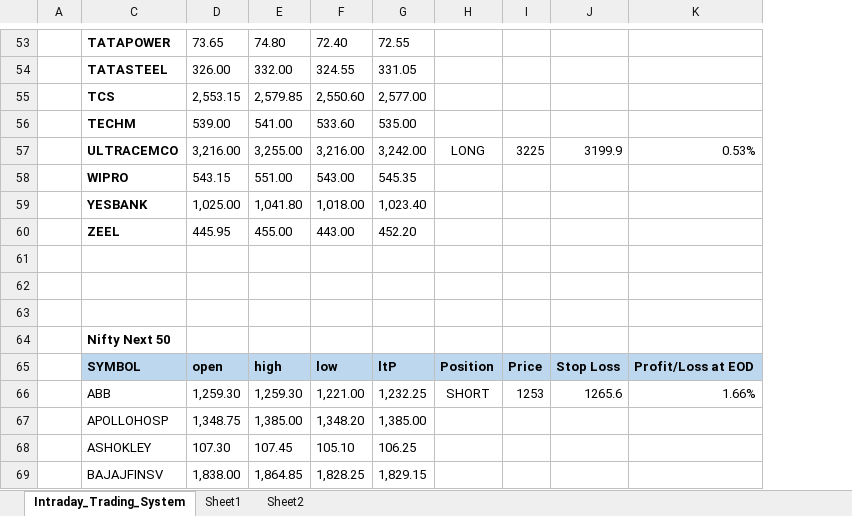
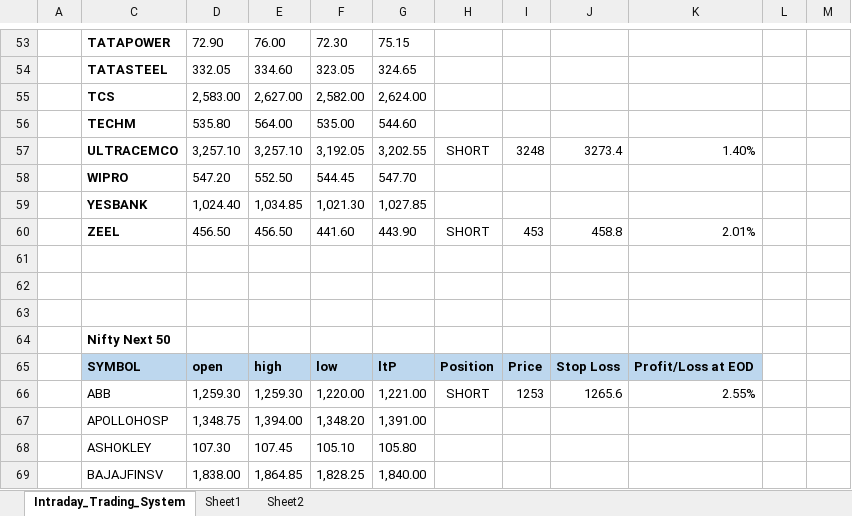
Before and after one commit to duonghung1269/freelancer-excel-vba, an Excel workbook: nse_updated_beepsound_macro_update_1_minute.xlsm, sheet Intraday_Trading_System, drawn as a sheet; only a part is shown, gaps mark what is left out; values as stored, in another font and other column widths than the file's, no borders; conditional formats not drawn; removed rows and columns are numbered as before the commit, all else as after; the diff covers the shown part only; the diff names each change by its address in the sheet, - before the commit and + after, or states it on an @@ line.

Commit message:
add web query in new row

```diff
--- a/nse_updated_beepsound_macro_update_1_minute.xlsm (sheet Intraday_Trading_System)
+++ b/nse_updated_beepsound_macro_update_1_minute.xlsm (sheet Intraday_Trading_System)
-column G, rows 53-69: 72.55 | 331.05 | 2,577.00 | 535.00 | 3,242.00 | 545.35 | 1,023.40 | 452.20 |  |  |  |  | ltP | 1,232.25 | 1,385.00 | 106.25 | 1,829.15
+column G, rows 53-69: 75.15 | 324.65 | 2,624.00 | 544.60 | 3,202.55 | 547.70 | 1,027.85 | 443.90 |  |  |  |  | ltP | 1,221.00 | 1,391.00 | 105.80 | 1,840.00
-column K, rows 57-66: 0.53% |  |  |  |  |  |  |  | Profit/Loss at EOD | 1.66%
+column K, rows 57-66: 1.40% |  |  | 2.01% |  |  |  |  | Profit/Loss at EOD | 2.55%
+column L, empty
+column M, empty
-D53: 73.65
+D53: 72.90
-E53: 74.80
+E53: 76.00
-F53: 72.40
+F53: 72.30
-D54: 326.00
+D54: 332.05
-E54: 332.00
+E54: 334.60
-F54: 324.55
+F54: 323.05
-D55: 2,553.15
+D55: 2,583.00
-E55: 2,579.85
+E55: 2,627.00
-F55: 2,550.60
+F55: 2,582.00
-D56: 539.00
+D56: 535.80
-E56: 541.00
+E56: 564.00
-F56: 533.60
+F56: 535.00
-D57: 3,216.00
+D57: 3,257.10
-E57: 3,255.00
+E57: 3,257.10
-F57: 3,216.00
+F57: 3,192.05
-H57: LONG
+H57: SHORT
-I57: 3225
+I57: 3248
-J57: 3199.9
+J57: 3273.4
-D58: 543.15
+D58: 547.20
-E58: 551.00
+E58: 552.50
-F58: 543.00
+F58: 544.45
-D59: 1,025.00
+D59: 1,024.40
-E59: 1,041.80
+E59: 1,034.85
-F59: 1,018.00
+F59: 1,021.30
-D60: 445.95
+D60: 456.50
-E60: 455.00
+E60: 456.50
-F60: 443.00
+F60: 441.60
-H60: (empty)
+H60: SHORT
-I60: (empty)
+I60: 453
-J60: (empty)
+J60: 458.8
-F66: 1,221.00
+F66: 1,220.00
-E67: 1,385.00
+E67: 1,394.00
```
Also changed, not shown: 336 added rows, 3 added columns and 167 edited cells elsewhere in this sheet, hidden cells.
